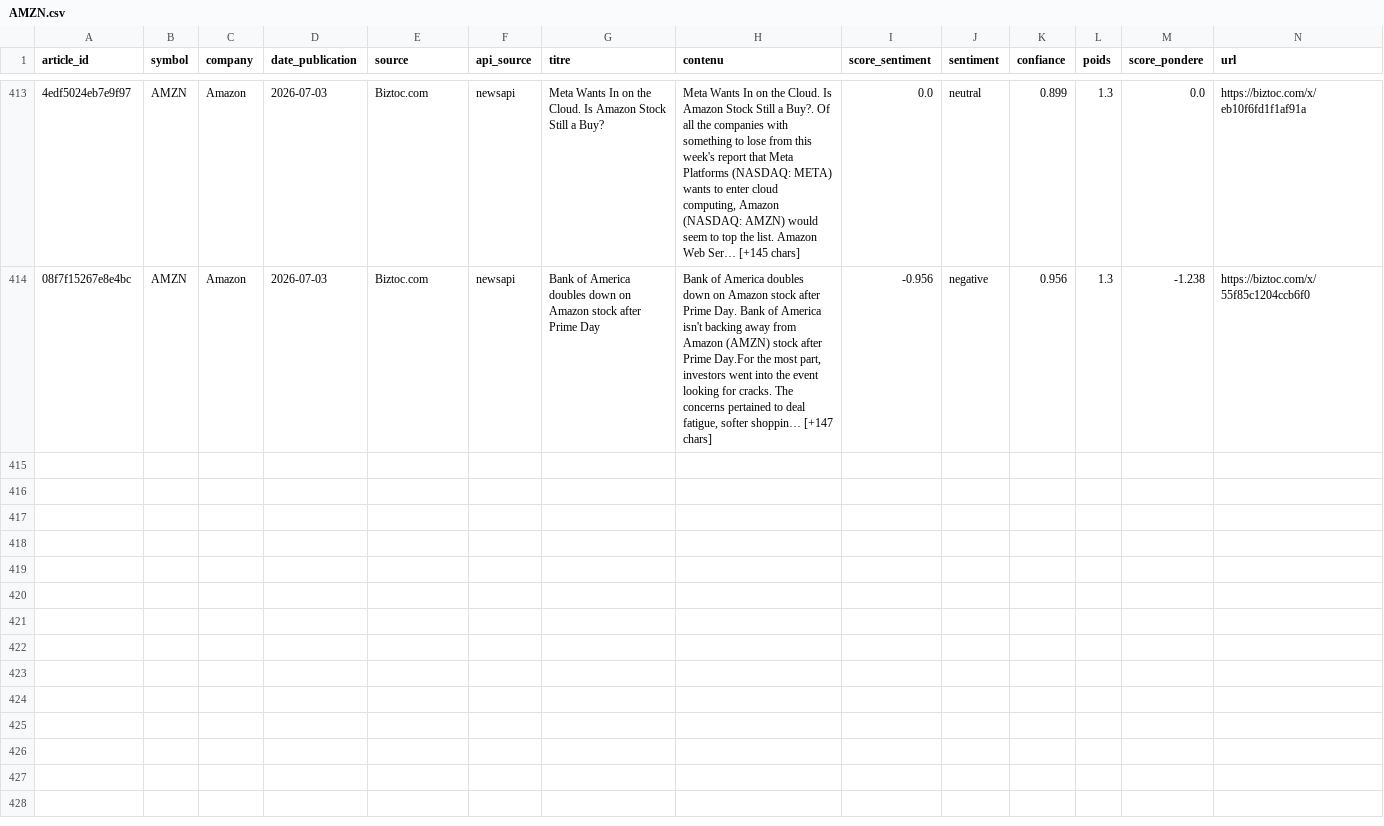
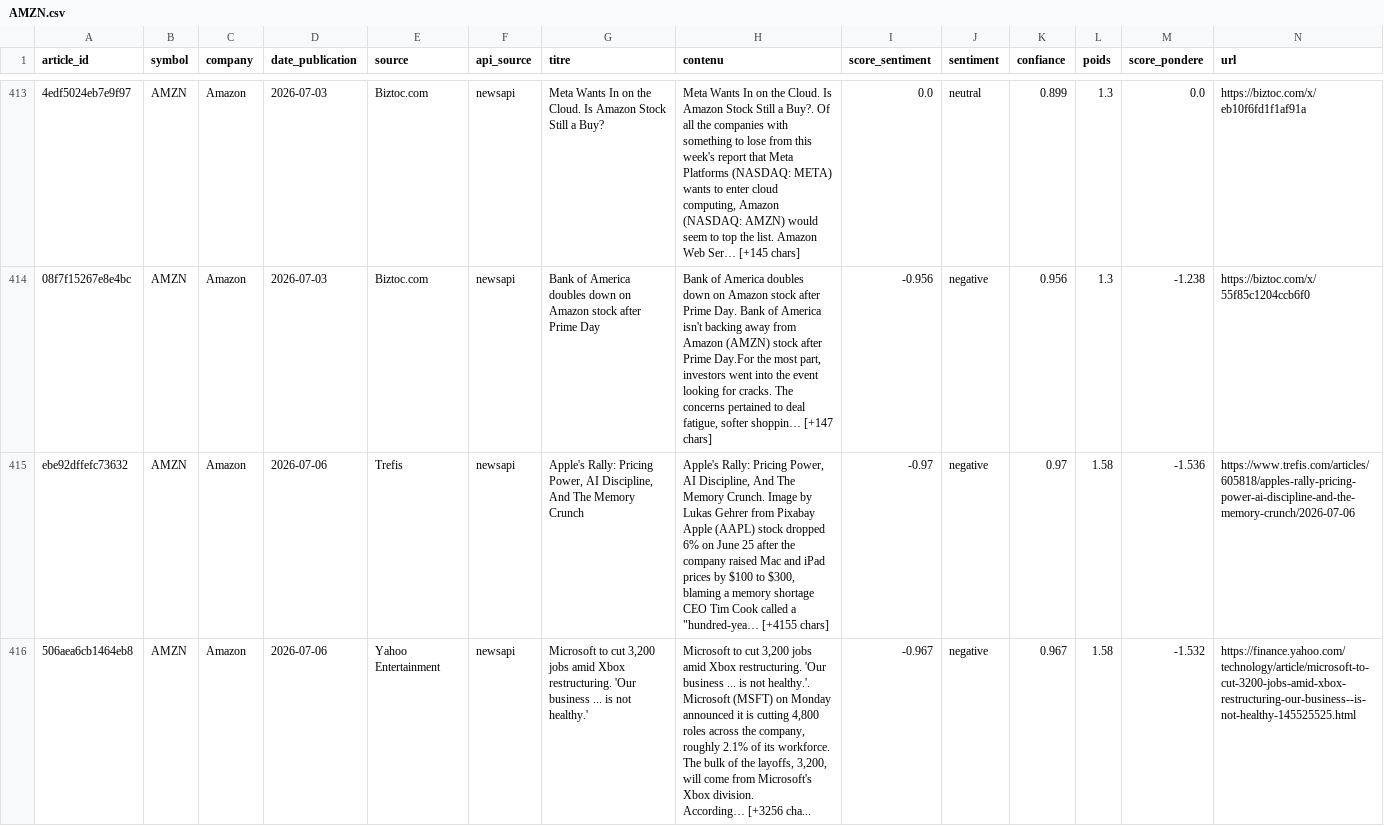
Before and after one commit to adam-hassen/stock-auto-update, a CSV file: data/articles_sentiment/AMZN.csv, drawn as a sheet; only a part is shown, gaps mark what is left out; rows hold the shown columns only; ↵ is a line break in a cell; the diff covers the shown part only; the diff names each change by its address in the sheet, - before the commit and + after, or states it on an @@ line.

```diff
--- a/data/articles_sentiment/AMZN.csv
+++ b/data/articles_sentiment/AMZN.csv
+row 415: ebe92dffefc73632 | AMZN | Amazon | 2026-07-06 | Trefis | newsapi | Apple's Rally: Pricing Power, AI Discipline, And The Memory Crunch | Apple's Rally: Pricing Power, AI Discipline, And The Memory Crunch. Image by Lukas Gehrer from Pixabay ↵ Apple (AAPL) stock dropped 6% on June 25 after the company raised Mac and iPad prices by $100 to $300, blaming a memory shortage CEO Tim Cook called a "hundred-yea… [+4155 chars] | -0.97 | negative | 0.97 | 1.58 | -1.536 | https://www.trefis.com/articles/605818/apples-rally-pricing-power-ai-discipline-and-the-memory-crunch/2026-07-06
+row 416: 506aea6cb1464eb8 | AMZN | Amazon | 2026-07-06 | Yahoo Entertainment | newsapi | Microsoft to cut 3,200 jobs amid Xbox restructuring. 'Our business ... is not healthy.' | Microsoft to cut 3,200 jobs amid Xbox restructuring. 'Our business ... is not healthy.'. Microsoft (MSFT) on Monday announced it is cutting 4,800 roles across the company, roughly 2.1% of its workforce. The bulk of the layoffs, 3,200, will come from Microsoft's Xbox division. ↵ According… [+3256 cha... | -0.967 | negative | 0.967 | 1.58 | -1.532 | https://finance.yahoo.com/technology/article/microsoft-to-cut-3200-jobs-amid-xbox-restructuring-our-business--is-not-healthy-145525525.html
```
Also changed, not shown: 5 added rows elsewhere in this file, data/articles_sentiment/AAPL.csv, data/articles_sentiment/GOOGL.csv, 14 other files.
